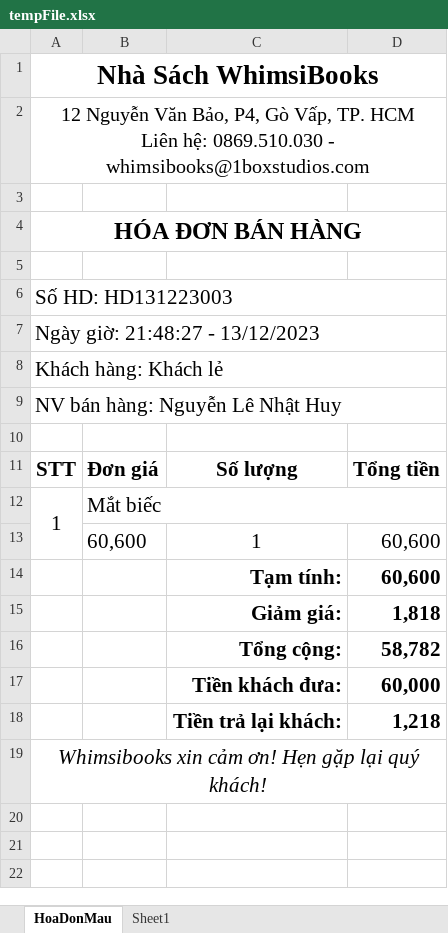
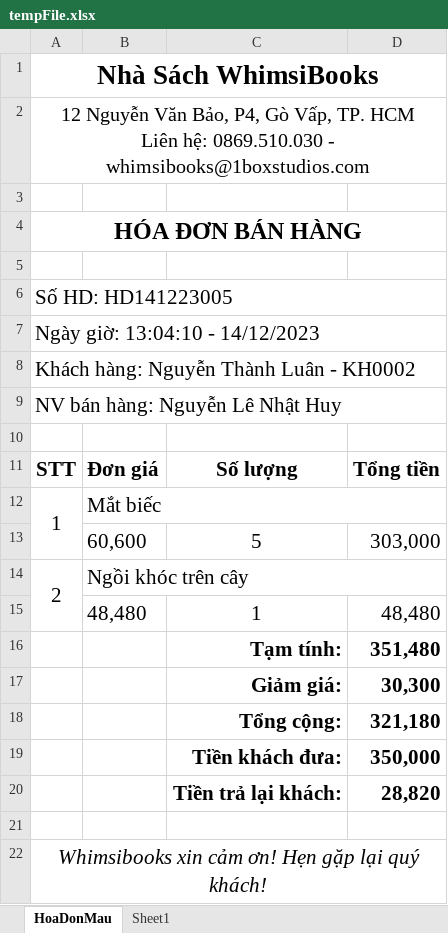
Before and after one commit to kennex666/ManageBookstore-Whimsibooks-Java, an Excel workbook: Nhom06_QuanLyWhimsiBooks/tempFile.xlsx, sheet HoaDonMau, drawn as a sheet; values as stored, in another font and other column widths than the file's, no borders; removed rows and columns are numbered as before the commit, all else as after; the diff names each change by its address in the sheet, - before the commit and + after, or states it on an @@ line.

Commit message:
Fix: Sửa lỗi trả hàng, cập nhật thông báo STMP Not Config yet

```diff
--- a/Nhom06_QuanLyWhimsiBooks/tempFile.xlsx (sheet HoaDonMau)
+++ b/Nhom06_QuanLyWhimsiBooks/tempFile.xlsx (sheet HoaDonMau)
-A6: Số HD: HD131223003
+A6: Số HD: HD141223005
-A7: Ngày giờ: 21:48:27 - 13/12/2023
+A7: Ngày giờ: 13:04:10 - 14/12/2023
-A8: Khách hàng: Khách lẻ
+A8: Khách hàng: Nguyễn Thành Luân - KH0002
-row 13:  | 60,600 | 1 | 60,600
-row 14:  |  | Tạm tính: | 60,600
-row 15:  |  | Giảm giá: | 1,818
-row 16:  |  | Tổng cộng: | 58,782
-row 17:  |  | Tiền khách đưa: | 60,000
+row 13:  | 60,600 | 5 | 303,000
+row 14: 2 | Ngồi khóc trên cây
+row 15:  | 48,480 | 1 | 48,480
+row 16:  |  | Tạm tính: | 351,480
+row 17:  |  | Giảm giá: | 30,300
+row 18:  |  | Tổng cộng: | 321,180
+row 19:  |  | Tiền khách đưa: | 350,000
+row 20:  |  | Tiền trả lại khách: | 28,820
-row 21:  |  | Tiền trả lại khách: | 1,218
+row 21: (empty)
```
Also changed, not shown: 17 other files.
